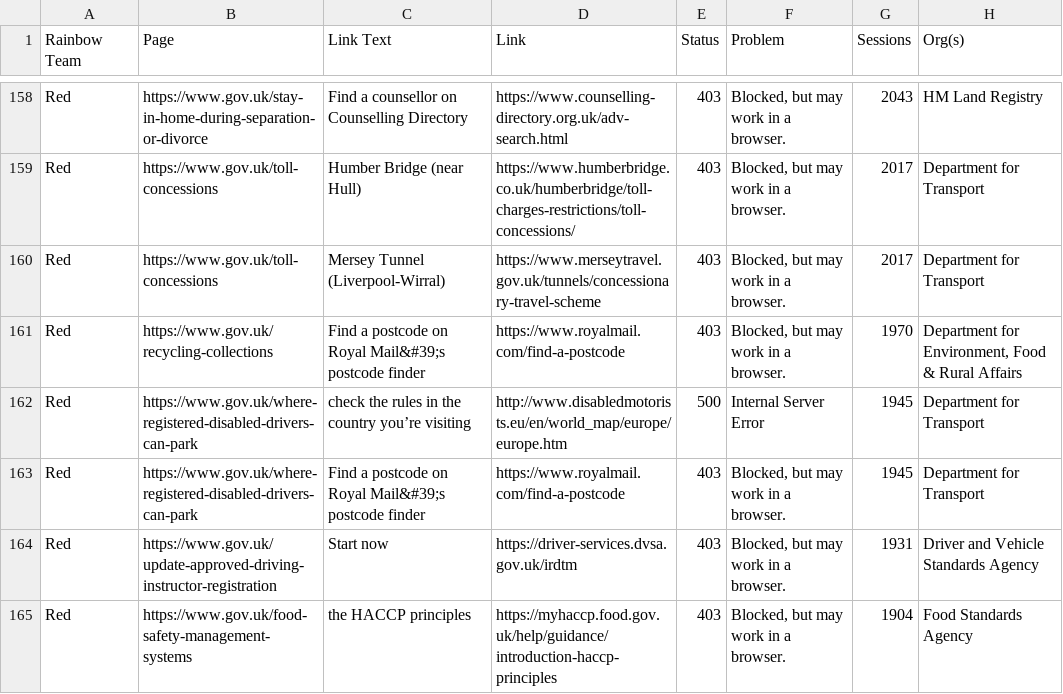
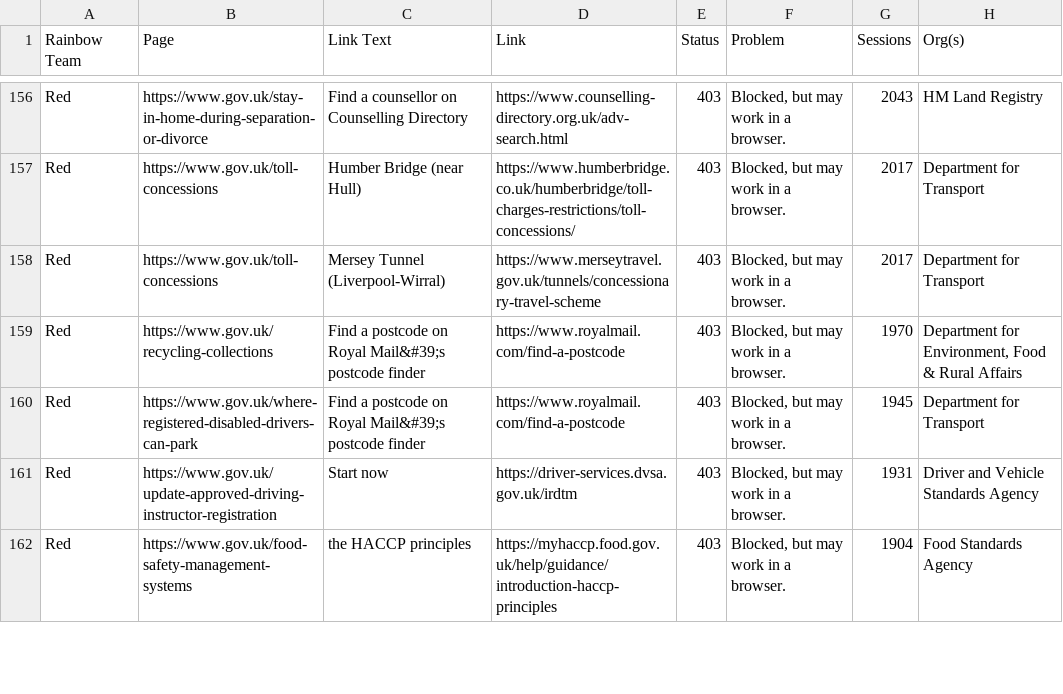
Before and after one commit to keithiopia/mainstream-link-checker, a CSV file: reports/red-suspect.csv, drawn as a sheet; only a part is shown, gaps mark what is left out; removed rows and columns are numbered as before the commit, all else as after; the diff covers the shown part only; the diff names each change by its address in the sheet, - before the commit and + after, or states it on an @@ line.

```diff
--- a/reports/red-suspect.csv
+++ b/reports/red-suspect.csv
-row 162: Red | https://www.gov.uk/where-registered-disabled-drivers-can-park | check the rules in the country you’re visiting | http://www.disabledmotorists.eu/en/world_map/europe/europe.htm | 500 | Internal Server Error | 1945 | Department for Transport
```
Also changed, not shown: 7 added rows, 8 removed rows and 3 edited cells elsewhere in this file, reports/blue-suspect.csv, reports/green-broken.csv, 7 other files.
